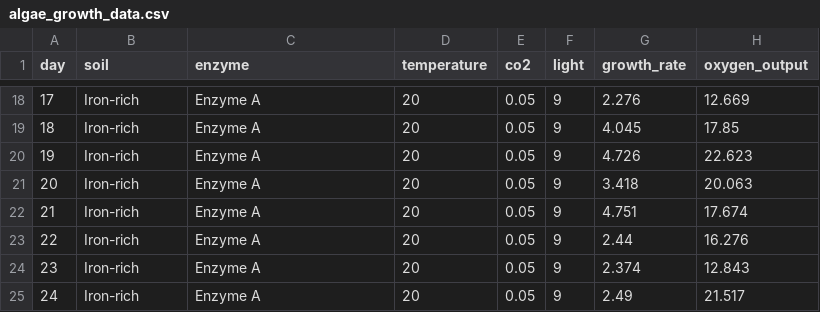
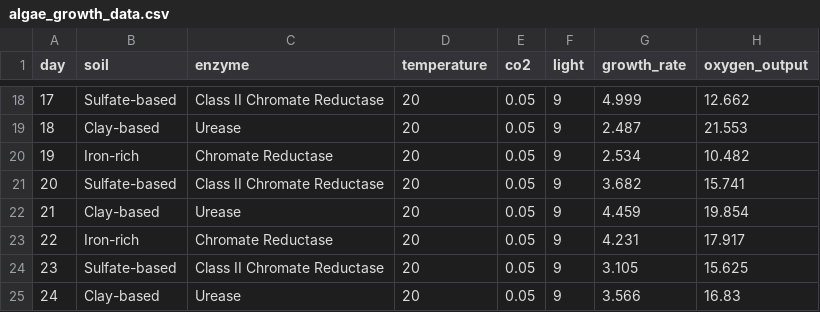
Before and after one commit to HongShawn08/2026-Group-3-A-Mission-To-Mars-Interdisciplinary-Project, a CSV file: datasets/algae_growth_data.csv, drawn as a sheet; only a part is shown, gaps mark what is left out; the diff covers the shown part only.

Commit message:
Updated Enzymes and CSV

```diff
--- a/datasets/algae_growth_data.csv
+++ b/datasets/algae_growth_data.csv
@@ -18,8 +18,8 @@ day,soil,enzyme,temperature,co2,light,growth_rate,oxygen_output
-17,Iron-rich,Enzyme A,20,0.05,9,2.276,12.669
-18,Iron-rich,Enzyme A,20,0.05,9,4.045,17.85
-19,Iron-rich,Enzyme A,20,0.05,9,4.726,22.623
-20,Iron-rich,Enzyme A,20,0.05,9,3.418,20.063
-21,Iron-rich,Enzyme A,20,0.05,9,4.751,17.674
-22,Iron-rich,Enzyme A,20,0.05,9,2.44,16.276
-23,Iron-rich,Enzyme A,20,0.05,9,2.374,12.843
-24,Iron-rich,Enzyme A,20,0.05,9,2.49,21.517
+17,Sulfate-based,Class II Chromate Reductase,20,0.05,9,4.999,12.662
+18,Clay-based,Urease,20,0.05,9,2.487,21.553
+19,Iron-rich,Chromate Reductase,20,0.05,9,2.534,10.482
+20,Sulfate-based,Class II Chromate Reductase,20,0.05,9,3.682,15.741
+21,Clay-based,Urease,20,0.05,9,4.459,19.854
+22,Iron-rich,Chromate Reductase,20,0.05,9,4.231,17.917
+23,Sulfate-based,Class II Chromate Reductase,20,0.05,9,3.105,15.625
+24,Clay-based,Urease,20,0.05,9,3.566,16.83
```
Also changed, not shown: 80 edited cells elsewhere in this file, 10 other files.
